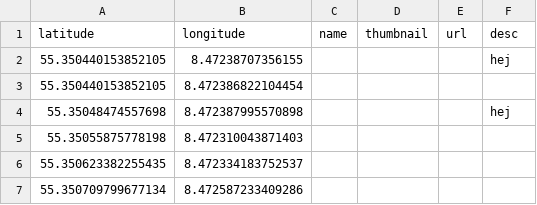
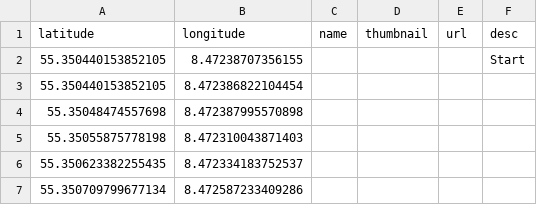
Before and after one commit to sarkynde/kort, a CSV file: billedtest.csv, drawn as a sheet; only a part is shown.

Commit message:
change desc field of first waypoint

```diff
--- a/billedtest.csv
+++ b/billedtest.csv
@@ -1,5 +1,5 @@
 latitude, longitude, name, thumbnail,  url, desc
-"55.350440153852105" ,"8.47238707356155"  ,,,,"hej"
+"55.350440153852105" ,"8.47238707356155"  ,,,,"Start"
 "55.350440153852105" ,"8.472386822104454" ,,,,
-"55.35048474557698"  ,"8.472387995570898" ,,,,"hej"
+"55.35048474557698"  ,"8.472387995570898" ,,,,
 "55.35055875778198"  ,"8.472310043871403" ,,,,
```
